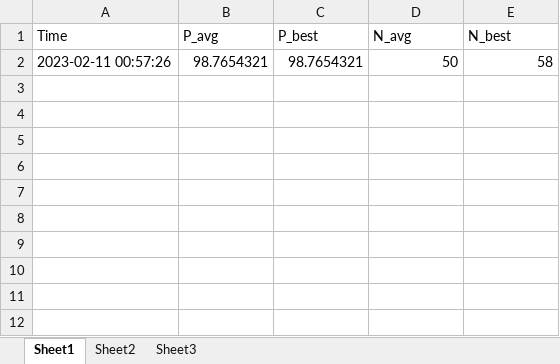
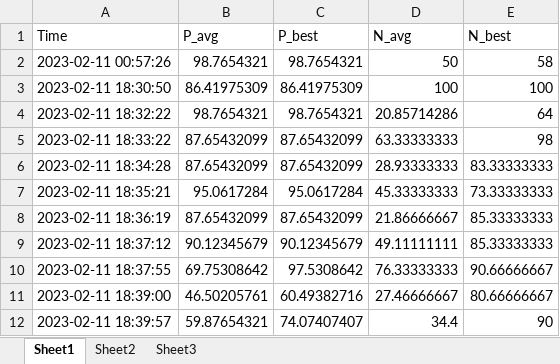
Before and after one commit to anmolk11/SM-RuleMiner, an Excel workbook: Working code/log.xlsx, sheet Sheet1, drawn as a sheet; values as stored, in another font and other column widths than the file's, no borders; the diff names each change by its address in the sheet, - before the commit and + after, or states it on an @@ line.

Commit message:
Updated log

```diff
--- a/Working code/log.xlsx (sheet Sheet1)
+++ b/Working code/log.xlsx (sheet Sheet1)
+row 3: 2023-02-11 18:30:50 | 86.41975309 | 86.41975309 | 100 | 100
+row 4: 2023-02-11 18:32:22 | 98.7654321 | 98.7654321 | 20.85714286 | 64
+row 5: 2023-02-11 18:33:22 | 87.65432099 | 87.65432099 | 63.33333333 | 98
+row 6: 2023-02-11 18:34:28 | 87.65432099 | 87.65432099 | 28.93333333 | 83.33333333
+row 7: 2023-02-11 18:35:21 | 95.0617284 | 95.0617284 | 45.33333333 | 73.33333333
+row 8: 2023-02-11 18:36:19 | 87.65432099 | 87.65432099 | 21.86666667 | 85.33333333
+row 9: 2023-02-11 18:37:12 | 90.12345679 | 90.12345679 | 49.11111111 | 85.33333333
+row 10: 2023-02-11 18:37:55 | 69.75308642 | 97.5308642 | 76.33333333 | 90.66666667
+row 11: 2023-02-11 18:39:00 | 46.50205761 | 60.49382716 | 27.46666667 | 80.66666667
+row 12: 2023-02-11 18:39:57 | 59.87654321 | 74.07407407 | 34.4 | 90
```
